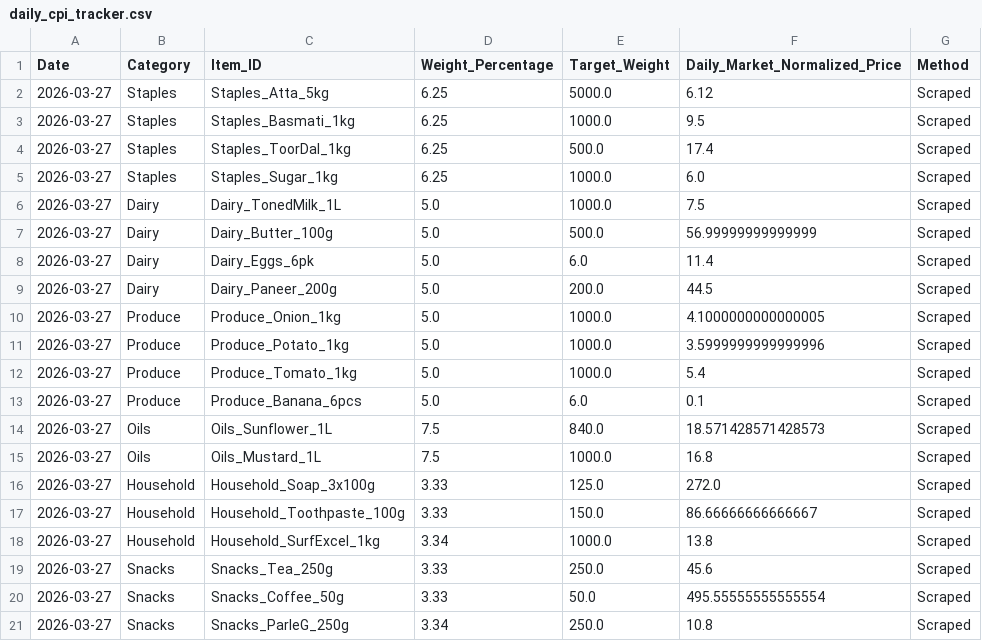
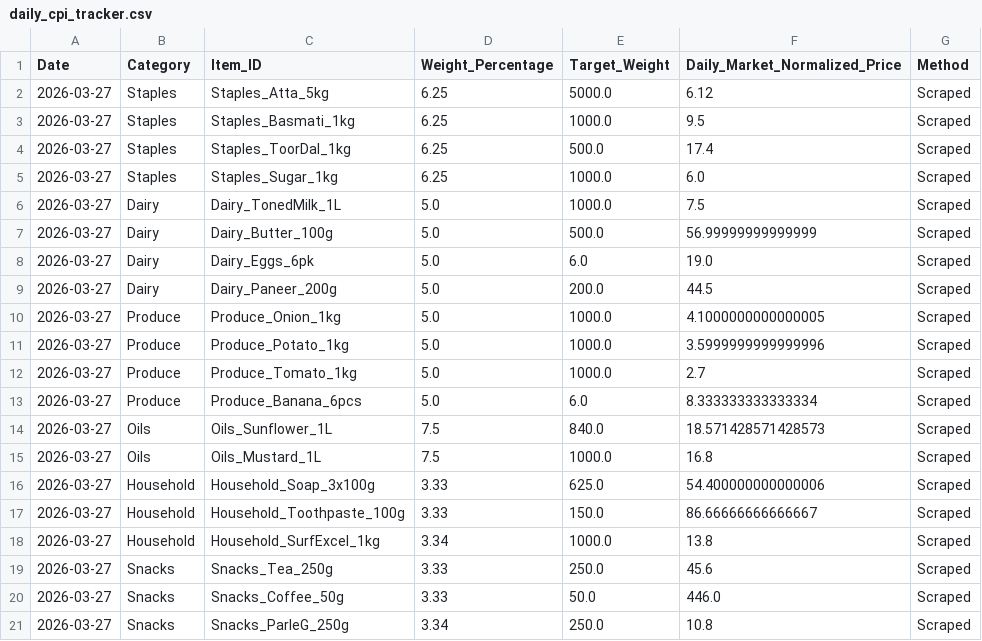
Before and after one commit to AlanAAG/Big-Basket-Scraper, a CSV file: daily_cpi_tracker.csv, drawn as a sheet.

```diff
--- a/daily_cpi_tracker.csv
+++ b/daily_cpi_tracker.csv
@@ -7,3 +7,3 @@ Date,Category,Item_ID,Weight_Percentage,Target_Weight,Daily_Market_Normalized_Pr
 2026-03-27,Dairy,Dairy_Butter_100g,5.0,500.0,56.99999999999999,Scraped
-2026-03-27,Dairy,Dairy_Eggs_6pk,5.0,6.0,11.4,Scraped
+2026-03-27,Dairy,Dairy_Eggs_6pk,5.0,6.0,19.0,Scraped
 2026-03-27,Dairy,Dairy_Paneer_200g,5.0,200.0,44.5,Scraped
@@ -11,7 +11,7 @@ Date,Category,Item_ID,Weight_Percentage,Target_Weight,Daily_Market_Normalized_Pr
 2026-03-27,Produce,Produce_Potato_1kg,5.0,1000.0,3.5999999999999996,Scraped
-2026-03-27,Produce,Produce_Tomato_1kg,5.0,1000.0,5.4,Scraped
-2026-03-27,Produce,Produce_Banana_6pcs,5.0,6.0,0.1,Scraped
+2026-03-27,Produce,Produce_Tomato_1kg,5.0,1000.0,2.7,Scraped
+2026-03-27,Produce,Produce_Banana_6pcs,5.0,6.0,8.333333333333334,Scraped
 2026-03-27,Oils,Oils_Sunflower_1L,7.5,840.0,18.571428571428573,Scraped
 2026-03-27,Oils,Oils_Mustard_1L,7.5,1000.0,16.8,Scraped
-2026-03-27,Household,Household_Soap_3x100g,3.33,125.0,272.0,Scraped
+2026-03-27,Household,Household_Soap_3x100g,3.33,625.0,54.400000000000006,Scraped
 2026-03-27,Household,Household_Toothpaste_100g,3.33,150.0,86.66666666666667,Scraped
@@ -19,3 +19,3 @@ Date,Category,Item_ID,Weight_Percentage,Target_Weight,Daily_Market_Normalized_Pr
 2026-03-27,Snacks,Snacks_Tea_250g,3.33,250.0,45.6,Scraped
-2026-03-27,Snacks,Snacks_Coffee_50g,3.33,50.0,495.55555555555554,Scraped
+2026-03-27,Snacks,Snacks_Coffee_50g,3.33,50.0,446.0,Scraped
 2026-03-27,Snacks,Snacks_ParleG_250g,3.34,250.0,10.8,Scraped
```
Also changed, not shown: 2 other files.
